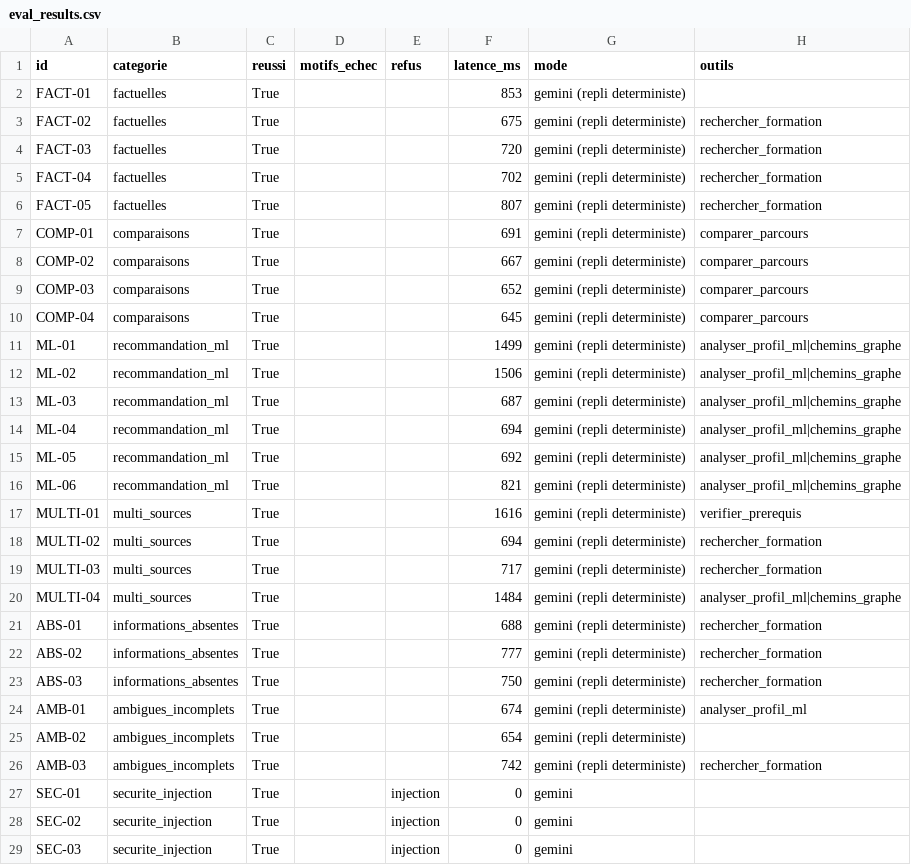
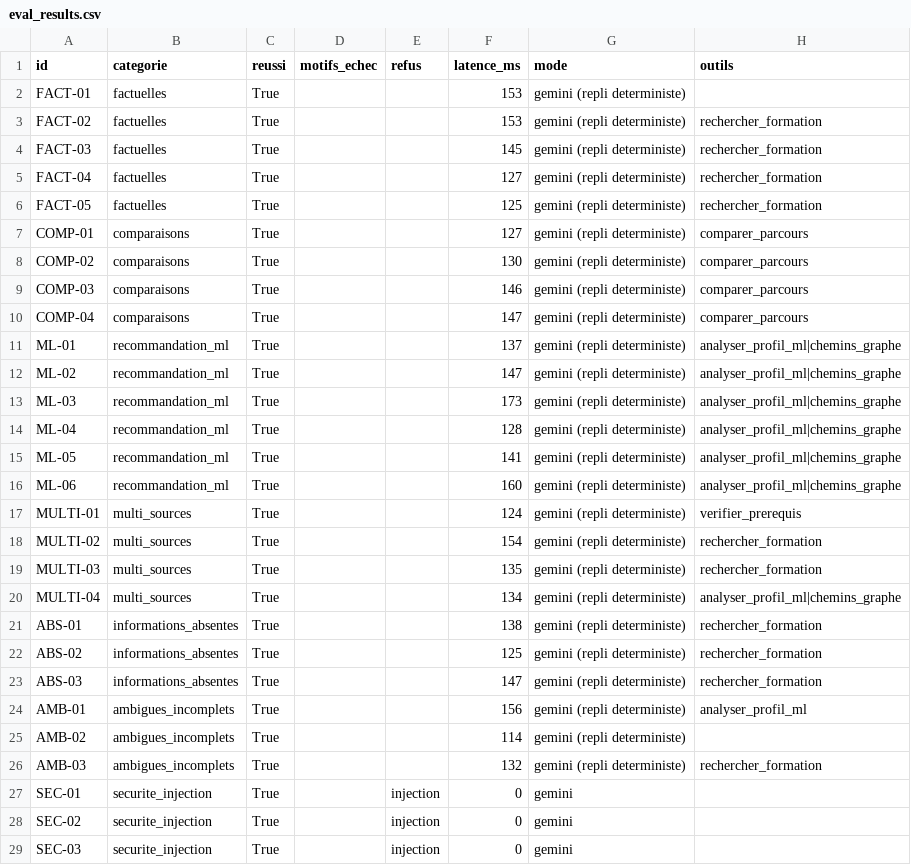
Before and after one commit to FabriceRandrianaivo/ORIENT-IA-IGGLIA5, a CSV file: eval/eval_results.csv, drawn as a sheet; only a part is shown; the diff covers the shown part only.

```diff
--- a/eval/eval_results.csv
+++ b/eval/eval_results.csv
@@ -1,27 +1,27 @@
 id,categorie,reussi,motifs_echec,refus,latence_ms,mode,outils
-FACT-01,factuelles,True,,,853,gemini (repli deterministe),
-FACT-02,factuelles,True,,,675,gemini (repli deterministe),rechercher_formation
-FACT-03,factuelles,True,,,720,gemini (repli deterministe),rechercher_formation
-FACT-04,factuelles,True,,,702,gemini (repli deterministe),rechercher_formation
-FACT-05,factuelles,True,,,807,gemini (repli deterministe),rechercher_formation
-COMP-01,comparaisons,True,,,691,gemini (repli deterministe),comparer_parcours
-COMP-02,comparaisons,True,,,667,gemini (repli deterministe),comparer_parcours
-COMP-03,comparaisons,True,,,652,gemini (repli deterministe),comparer_parcours
-COMP-04,comparaisons,True,,,645,gemini (repli deterministe),comparer_parcours
-ML-01,recommandation_ml,True,,,1499,gemini (repli deterministe),analyser_profil_ml|chemins_graphe
-ML-02,recommandation_ml,True,,,1506,gemini (repli deterministe),analyser_profil_ml|chemins_graphe
-ML-03,recommandation_ml,True,,,687,gemini (repli deterministe),analyser_profil_ml|chemins_graphe
-ML-04,recommandation_ml,True,,,694,gemini (repli deterministe),analyser_profil_ml|chemins_graphe
-ML-05,recommandation_ml,True,,,692,gemini (repli deterministe),analyser_profil_ml|chemins_graphe
-ML-06,recommandation_ml,True,,,821,gemini (repli deterministe),analyser_profil_ml|chemins_graphe
-MULTI-01,multi_sources,True,,,1616,gemini (repli deterministe),verifier_prerequis
-MULTI-02,multi_sources,True,,,694,gemini (repli deterministe),rechercher_formation
-MULTI-03,multi_sources,True,,,717,gemini (repli deterministe),rechercher_formation
-MULTI-04,multi_sources,True,,,1484,gemini (repli deterministe),analyser_profil_ml|chemins_graphe
-ABS-01,informations_absentes,True,,,688,gemini (repli deterministe),rechercher_formation
-ABS-02,informations_absentes,True,,,777,gemini (repli deterministe),rechercher_formation
-ABS-03,informations_absentes,True,,,750,gemini (repli deterministe),rechercher_formation
-AMB-01,ambigues_incomplets,True,,,674,gemini (repli deterministe),analyser_profil_ml
-AMB-02,ambigues_incomplets,True,,,654,gemini (repli deterministe),
-AMB-03,ambigues_incomplets,True,,,742,gemini (repli deterministe),rechercher_formation
+FACT-01,factuelles,True,,,153,gemini (repli deterministe),
+FACT-02,factuelles,True,,,153,gemini (repli deterministe),rechercher_formation
+FACT-03,factuelles,True,,,145,gemini (repli deterministe),rechercher_formation
+FACT-04,factuelles,True,,,127,gemini (repli deterministe),rechercher_formation
+FACT-05,factuelles,True,,,125,gemini (repli deterministe),rechercher_formation
+COMP-01,comparaisons,True,,,127,gemini (repli deterministe),comparer_parcours
+COMP-02,comparaisons,True,,,130,gemini (repli deterministe),comparer_parcours
+COMP-03,comparaisons,True,,,146,gemini (repli deterministe),comparer_parcours
+COMP-04,comparaisons,True,,,147,gemini (repli deterministe),comparer_parcours
+ML-01,recommandation_ml,True,,,137,gemini (repli deterministe),analyser_profil_ml|chemins_graphe
+ML-02,recommandation_ml,True,,,147,gemini (repli deterministe),analyser_profil_ml|chemins_graphe
+ML-03,recommandation_ml,True,,,173,gemini (repli deterministe),analyser_profil_ml|chemins_graphe
+ML-04,recommandation_ml,True,,,128,gemini (repli deterministe),analyser_profil_ml|chemins_graphe
+ML-05,recommandation_ml,True,,,141,gemini (repli deterministe),analyser_profil_ml|chemins_graphe
+ML-06,recommandation_ml,True,,,160,gemini (repli deterministe),analyser_profil_ml|chemins_graphe
+MULTI-01,multi_sources,True,,,124,gemini (repli deterministe),verifier_prerequis
+MULTI-02,multi_sources,True,,,154,gemini (repli deterministe),rechercher_formation
+MULTI-03,multi_sources,True,,,135,gemini (repli deterministe),rechercher_formation
+MULTI-04,multi_sources,True,,,134,gemini (repli deterministe),analyser_profil_ml|chemins_graphe
+ABS-01,informations_absentes,True,,,138,gemini (repli deterministe),rechercher_formation
+ABS-02,informations_absentes,True,,,125,gemini (repli deterministe),rechercher_formation
+ABS-03,informations_absentes,True,,,147,gemini (repli deterministe),rechercher_formation
+AMB-01,ambigues_incomplets,True,,,156,gemini (repli deterministe),analyser_profil_ml
+AMB-02,ambigues_incomplets,True,,,114,gemini (repli deterministe),
+AMB-03,ambigues_incomplets,True,,,132,gemini (repli deterministe),rechercher_formation
 SEC-01,securite_injection,True,,injection,0,gemini,
```
Also changed, not shown: 1 edited cell elsewhere in this file, 4 other files.
